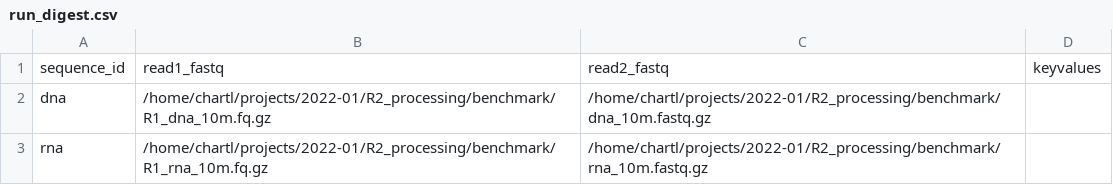
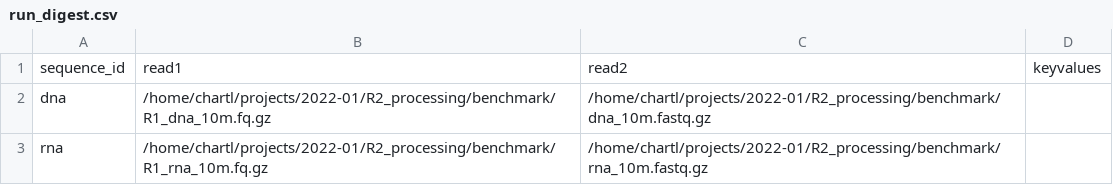
Before and after one commit to oldflag/paired_tag_pipeline, a CSV file: ex/run_digest.csv, drawn as a sheet.

```diff
--- a/ex/run_digest.csv
+++ b/ex/run_digest.csv
@@ -1,2 +1,2 @@
-sequence_id,read1_fastq,read2_fastq,keyvalues
+sequence_id,read1,read2,keyvalues
 dna,/home/chartl/projects/2022-01/R2_processing/benchmark/R1_dna_10m.fq.gz,/home/chartl/projects/2022-01/R2_processing/benchmark/dna_10m.fastq.gz,
```
Also changed, not shown: 3 other files.
